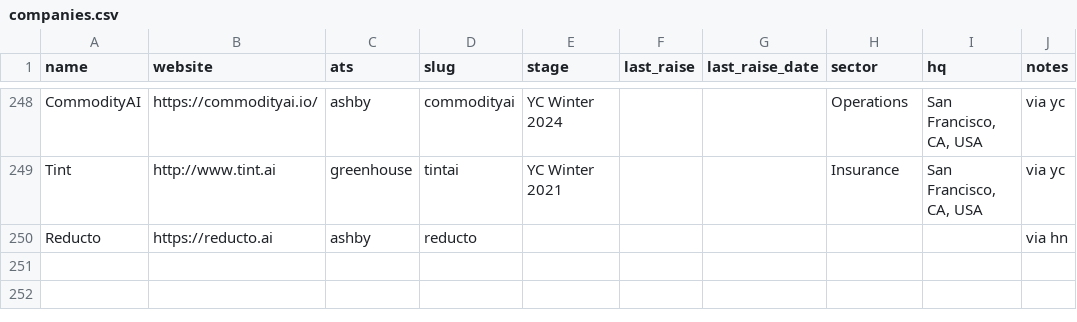
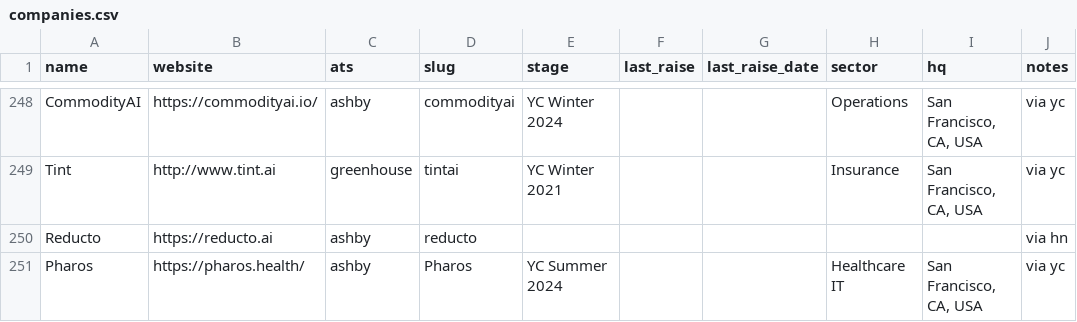
Before and after one commit to lanadeldri/ai-hiring-radar, a CSV file: data/companies.csv, drawn as a sheet; only a part is shown, gaps mark what is left out; the diff names each change by its address in the sheet, - before the commit and + after, or states it on an @@ line.

```diff
--- a/data/companies.csv
+++ b/data/companies.csv
+row 251: Pharos | https://pharos.health/ | ashby | Pharos | YC Summer 2024 |  |  | Healthcare IT | San Francisco, CA, USA | via yc
```
Also changed, not shown: data/candidates.csv, 4 other files.
